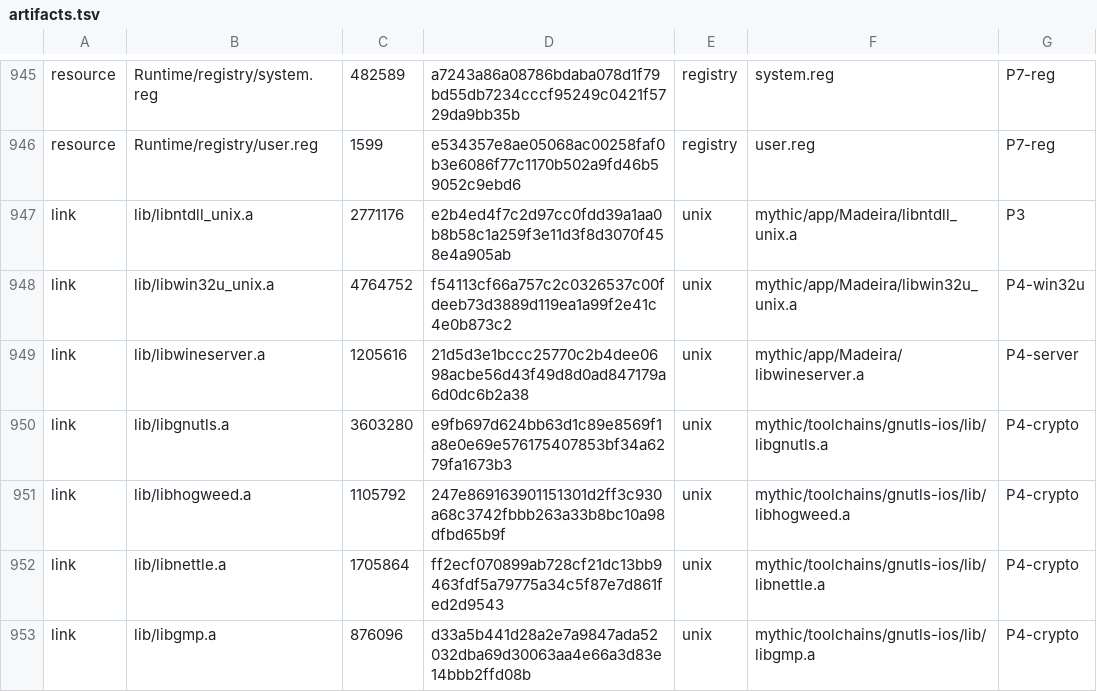
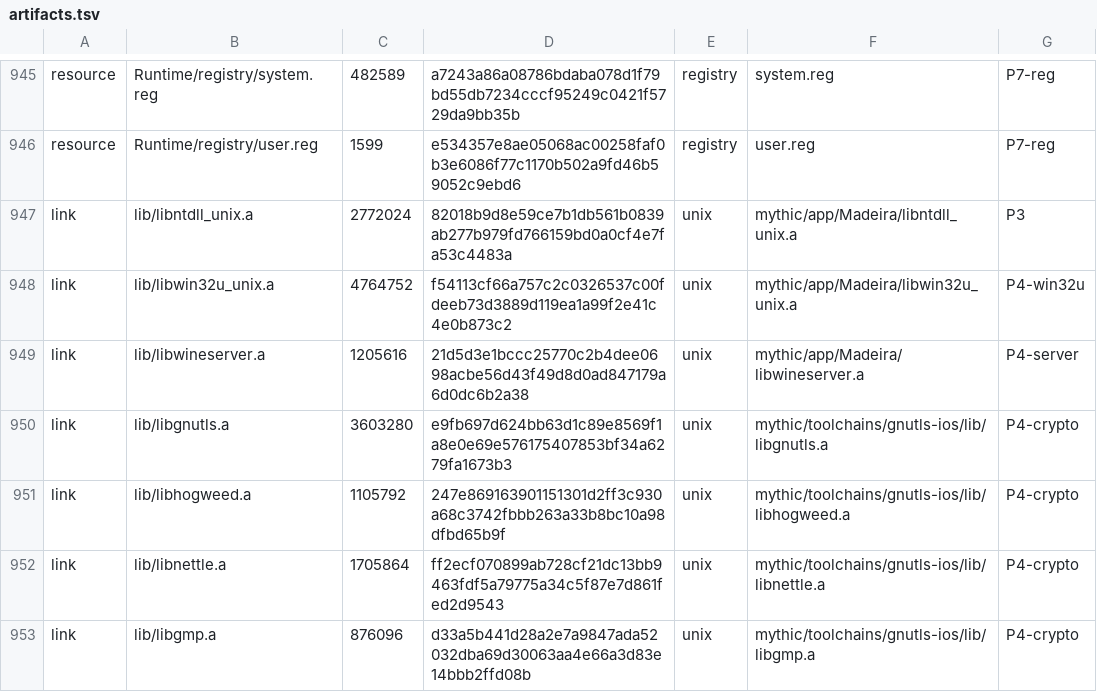
Before and after one commit to playportdev/playport, a TSV file: app/artifacts.tsv, drawn as a sheet; only a part is shown, gaps mark what is left out.

```diff
--- a/app/artifacts.tsv
+++ b/app/artifacts.tsv
@@ -946,3 +946,3 @@ resource	Runtime/registry/system.reg	482589	a7243a86a08786bdaba078d1f79bd55db723
 resource	Runtime/registry/user.reg	1599	e534357e8ae05068ac00258faf0b3e6086f77c1170b502a9fd46b59052c9ebd6	registry	user.reg	P7-reg
-link	lib/libntdll_unix.a	2771176	e2b4ed4f7c2d97cc0fdd39a1aa0b8b58c1a259f3e11d3f8d3070f458e4a905ab	unix	mythic/app/Madeira/libntdll_unix.a	P3
+link	lib/libntdll_unix.a	2772024	82018b9d8e59ce7b1db561b0839ab277b979fd766159bd0a0cf4e7fa53c4483a	unix	mythic/app/Madeira/libntdll_unix.a	P3
 link	lib/libwin32u_unix.a	4764752	f54113cf66a757c2c0326537c00fdeeb73d3889d119ea1a99f2e41c4e0b873c2	unix	mythic/app/Madeira/libwin32u_unix.a	P4-win32u
```
Also changed, not shown: 7 other files.
